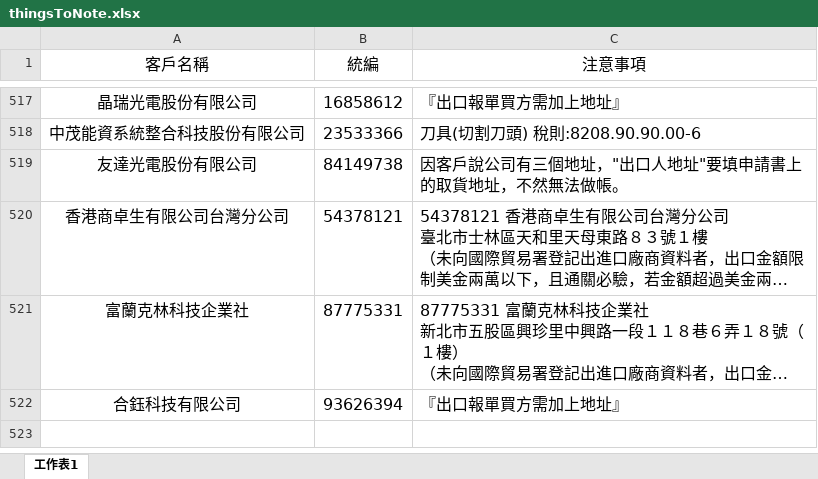
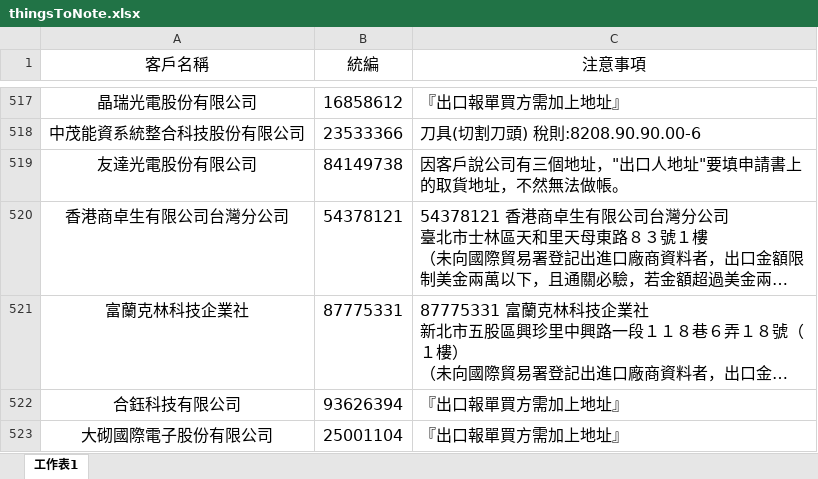
Before and after one commit to liyijung/declaration, an Excel workbook: Export_format/thingsToNote.xlsx, sheet 工作表1, drawn as a sheet; only a part is shown, gaps mark what is left out; long unchanged cells end in …; values as stored, in another font and other column widths than the file's, no borders; conditional formats not drawn; the diff names each change by its address in the sheet, - before the commit and + after, or states it on an @@ line.

Commit message:
Add files via upload

```diff
--- a/Export_format/thingsToNote.xlsx (sheet 工作表1)
+++ b/Export_format/thingsToNote.xlsx (sheet 工作表1)
+row 523: 大砌國際電子股份有限公司 | 25001104 | 『出口報單買方需加上地址』
```
